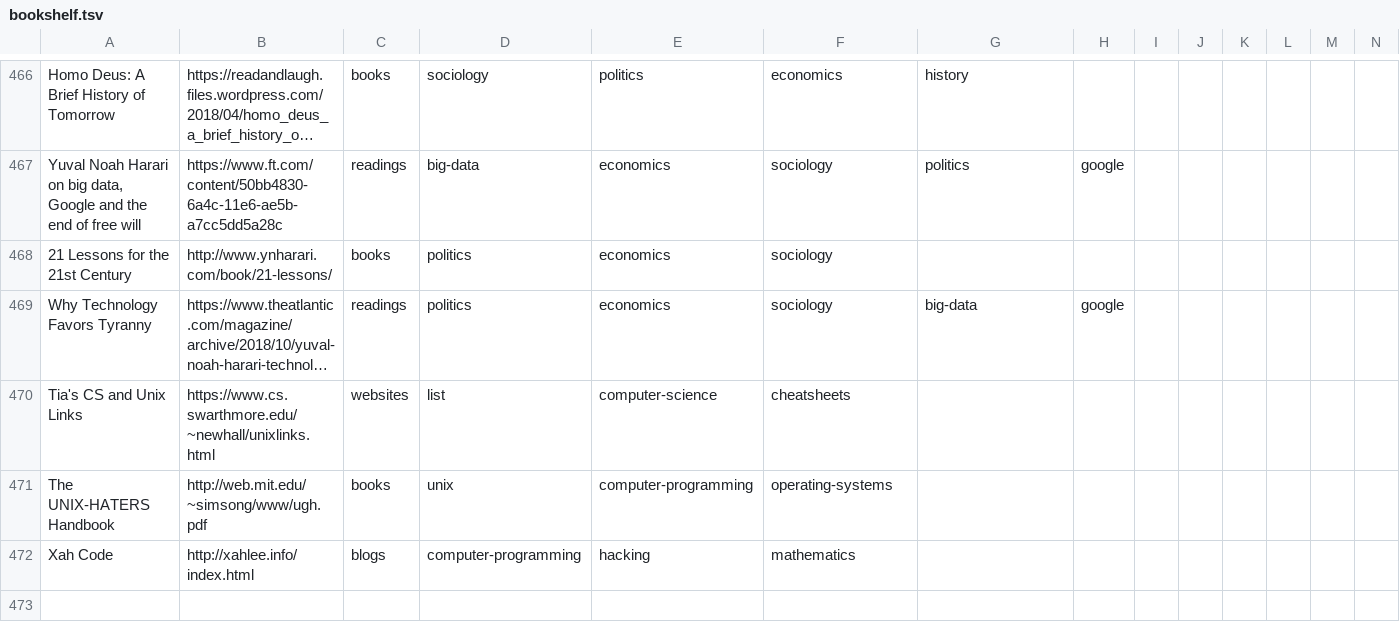
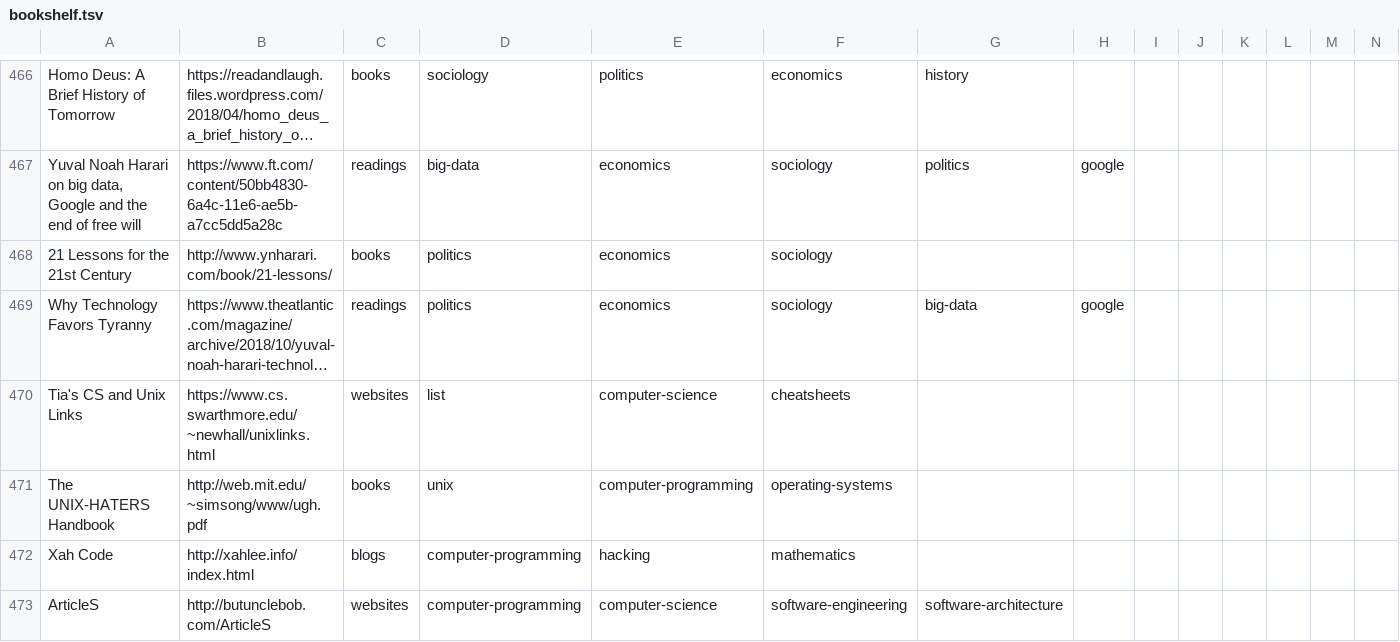
Before and after one commit to marcofavorito/my-bookshelf, a TSV file: bookshelf.tsv, drawn as a sheet; only a part is shown, gaps mark what is left out; long unchanged cells end in …; rows hold the shown columns only; the diff names each change by its address in the sheet, - before the commit and + after, or states it on an @@ line.

Commit message:
small fix

```diff
--- a/bookshelf.tsv
+++ b/bookshelf.tsv
+row 473: ArticleS | http://butunclebob.com/ArticleS | websites | computer-programming | computer-science | software-engineering | software-architecture
```
